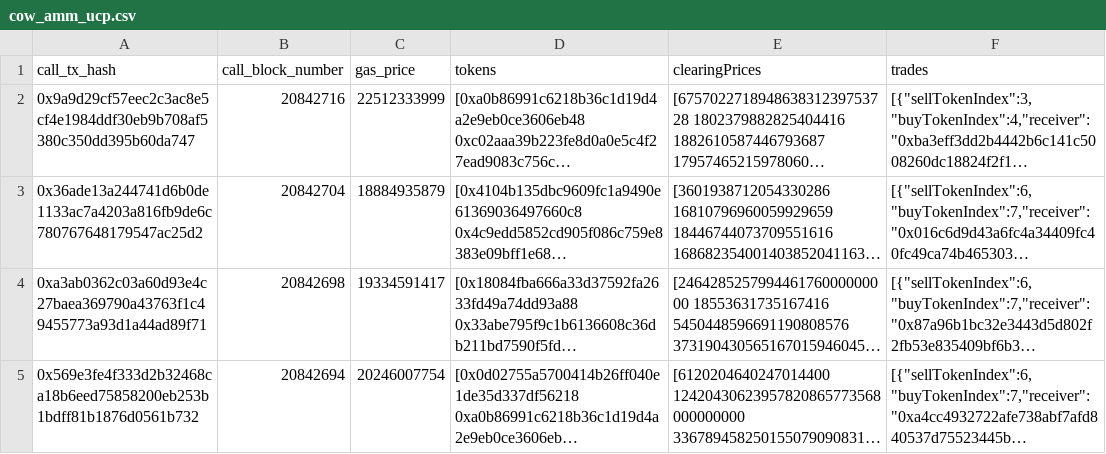
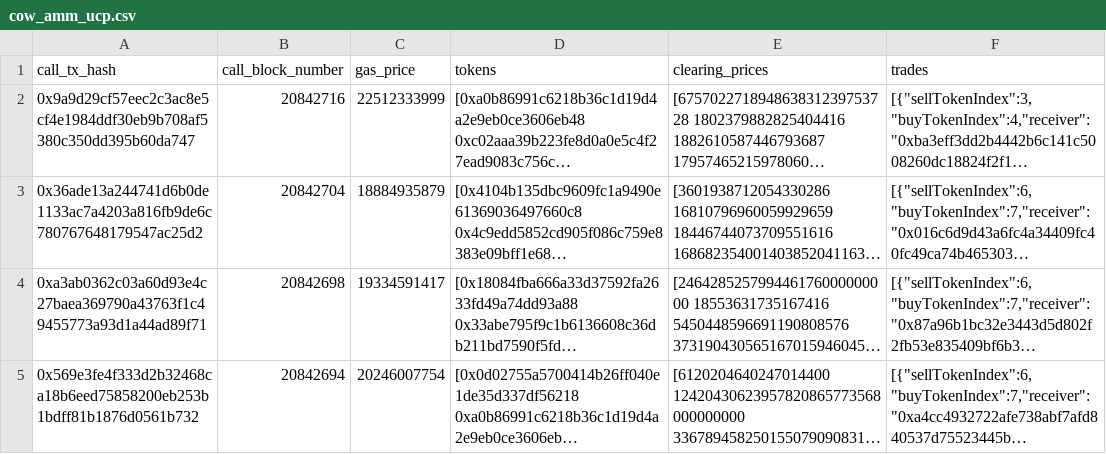
Before and after one commit to cowprotocol/cow-amm-trade-envy, a CSV file: data/cow_amm_ucp.csv, drawn as a sheet; only a part is shown; long unchanged cells end in …; the diff names each change by its address in the sheet, - before the commit and + after, or states it on an @@ line.

```diff
--- a/data/cow_amm_ucp.csv
+++ b/data/cow_amm_ucp.csv
-E1: clearingPrices
+E1: clearing_prices
```
Also changed, not shown: data/cow_amm_missed_surplus.csv, 7 other files.
